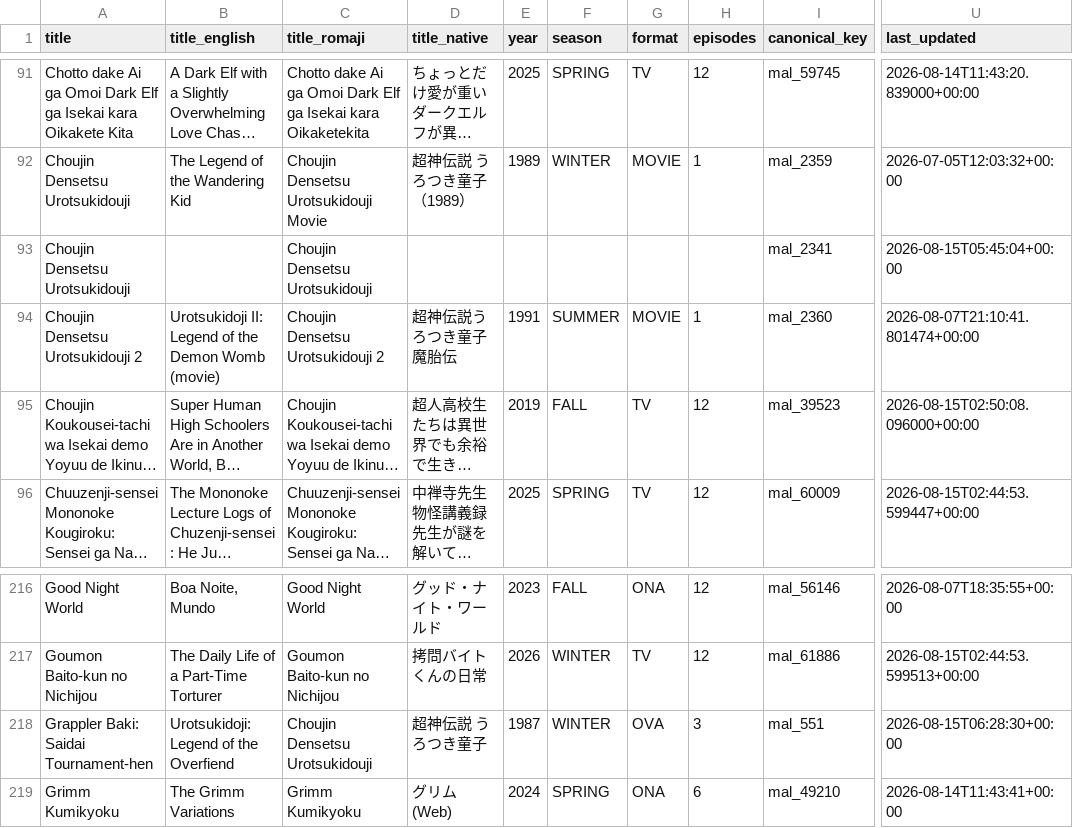
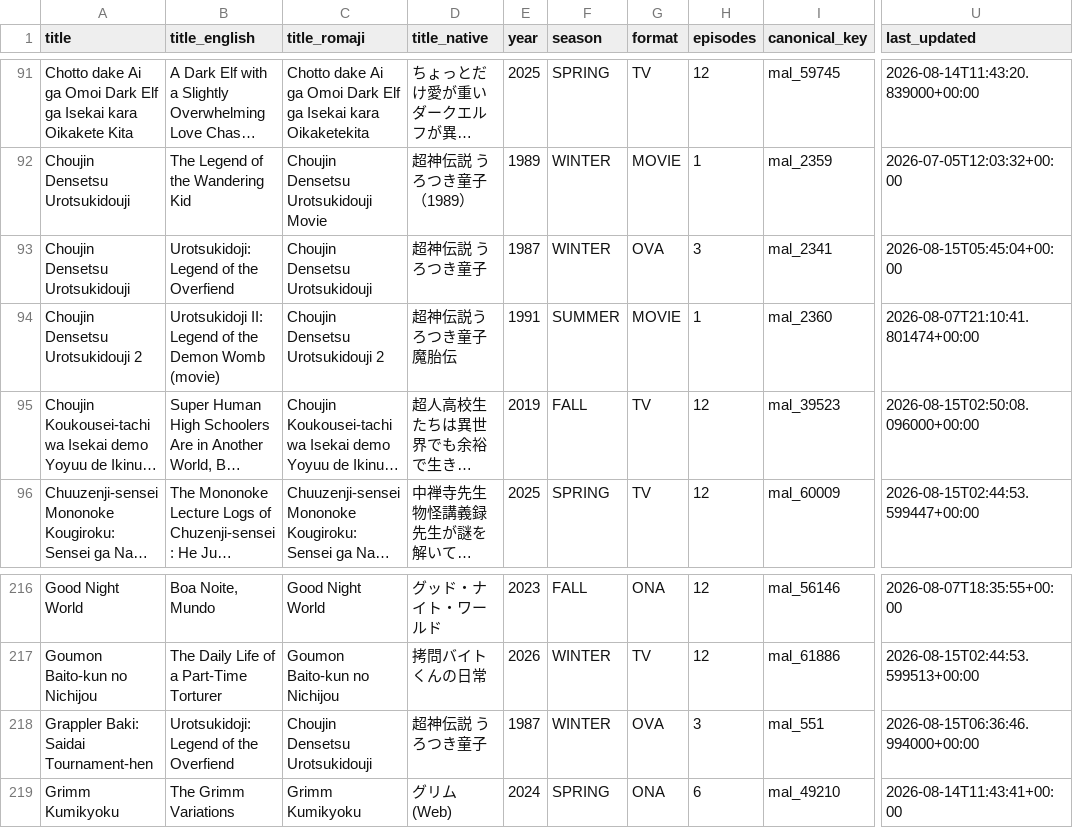
Before and after one commit to dreaming144/anime-sync, a CSV file: anime_pairings.csv, drawn as a sheet; only a part is shown, gaps mark what is left out; long unchanged cells end in …; the diff names each change by its address in the sheet, - before the commit and + after, or states it on an @@ line.

```diff
--- a/anime_pairings.csv
+++ b/anime_pairings.csv
-B93 (title_english): (empty)
+B93 (title_english): Urotsukidoji: Legend of the Overfiend
-D93 (title_native): (empty)
+D93 (title_native): 超神伝説 うろつき童子
-E93 (year): (empty)
+E93 (year): 1987
-F93 (season): (empty)
+F93 (season): WINTER
-G93 (format): (empty)
+G93 (format): OVA
-H93 (episodes): (empty)
+H93 (episodes): 3
-U218 (last_updated): 2026-08-15T06:28:30+00:00
+U218 (last_updated): 2026-08-15T06:36:46.994000+00:00
```
Also changed, not shown: 3 other files.
